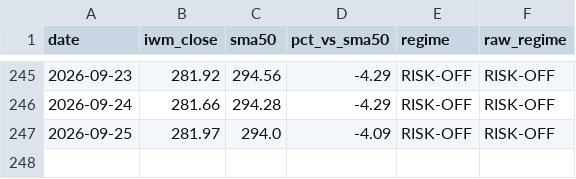
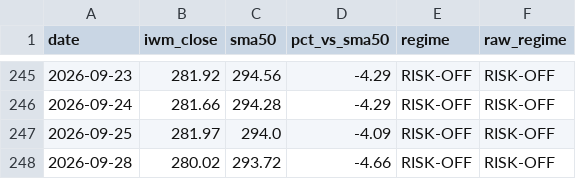
Before and after one commit to ibrovail/learnpython, a CSV file: Micro-Cap-Experiment-Updated/Start Your Own/regime_history.csv, drawn as a sheet; only a part is shown, gaps mark what is left out.

```diff
--- a/Micro-Cap-Experiment-Updated/Start Your Own/regime_history.csv
+++ b/Micro-Cap-Experiment-Updated/Start Your Own/regime_history.csv
@@ -247 +247,2 @@ date,iwm_close,sma50,pct_vs_sma50,regime,raw_regime
 2026-09-25,281.97,294.0,-4.09,RISK-OFF,RISK-OFF
+2026-09-28,280.02,293.72,-4.66,RISK-OFF,RISK-OFF
```
Also changed, not shown: Micro-Cap-Experiment-Updated/Start Your Own/chatgpt_portfolio_update.csv, 3 other files.
